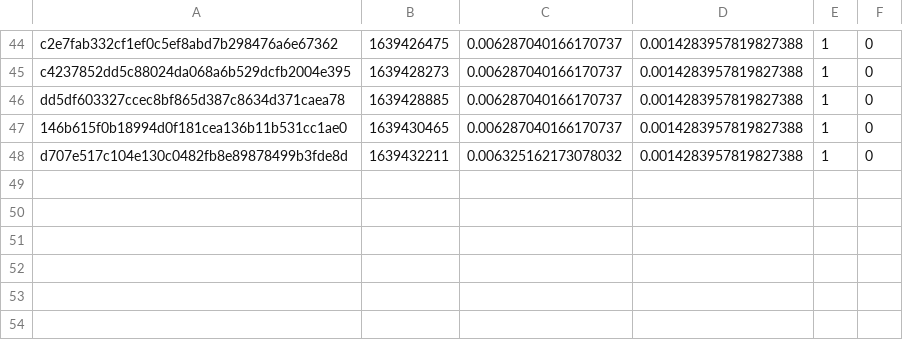
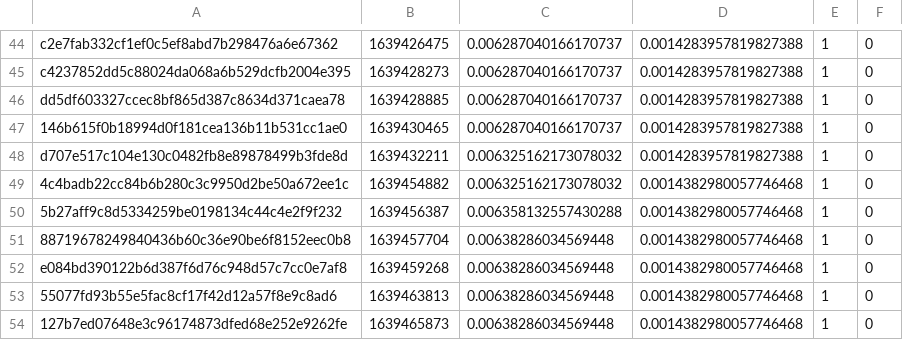
Before and after one commit to FluentCoding/MeleeDecompProgressCalc, a CSV file: result.csv, drawn as a sheet; only a part is shown, gaps mark what is left out.

Commit message:
results update + uncomment mwcc_compiler copy

```diff
--- a/result.csv
+++ b/result.csv
@@ -48 +48,7 @@ dd5df603327ccec8bf865d387c8634d371caea78,1639428885,0.006287040166170737,0.00142
 d707e517c104e130c0482fb8e89878499b3fde8d,1639432211,0.006325162173078032,0.0014283957819827388,1,0
+4c4badb22cc84b6b280c3c9950d2be50a672ee1c,1639454882,0.006325162173078032,0.0014382980057746468,1,0
+5b27aff9c8d5334259be0198134c44c4e2f9f232,1639456387,0.006358132557430288,0.0014382980057746468,1,0
+88719678249840436b60c36e90be6f8152eec0b8,1639457704,0.00638286034569448,0.0014382980057746468,1,0
+e084bd390122b6d387f6d76c948d57c7cc0e7af8,1639459268,0.00638286034569448,0.0014382980057746468,1,0
+55077fd93b55e5fac8cf17f42d12a57f8e9c8ad6,1639463813,0.00638286034569448,0.0014382980057746468,1,0
+127b7ed07648e3c96174873dfed68e252e9262fe,1639465873,0.00638286034569448,0.0014382980057746468,1,0
```
Also changed, not shown: 1 other file.
